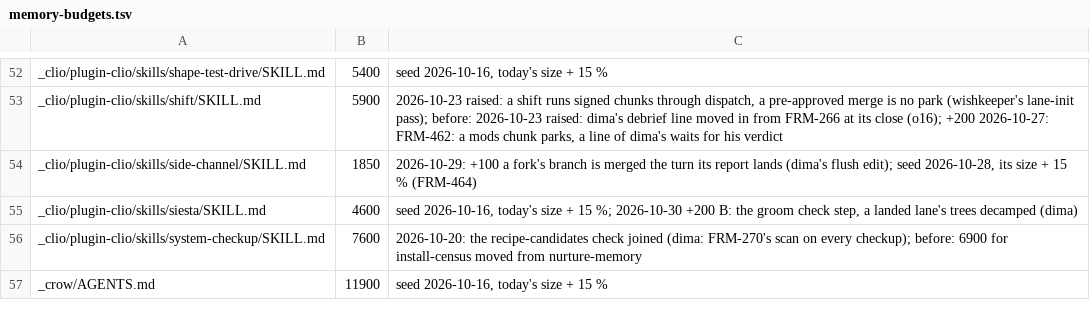
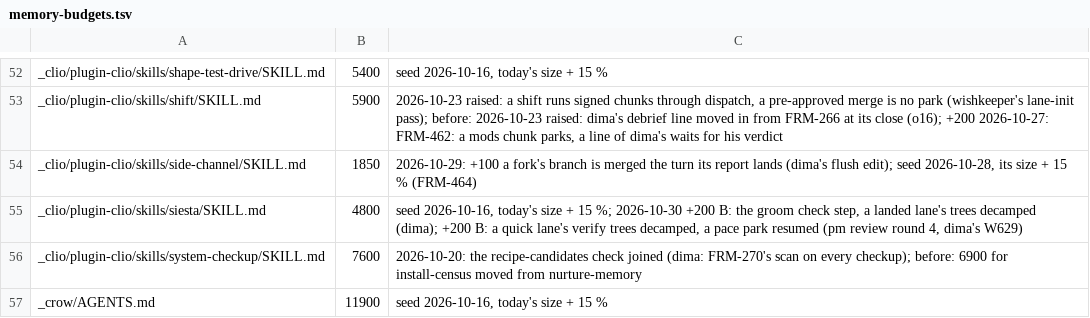
Before and after one commit to dvakatsiienko/frame, a TSV file: recipes/nurture-memory/scripts/memory-budgets.tsv, drawn as a sheet; only a part is shown, gaps mark what is left out.

Commit message:
📜 clio: siesta decamps a quick lane's verify trees and resumes a pace park; a joiner's sixth sense gets next:
- siesta 2.5: each quick lane's verify-<sha> tree on origin/main is decamped (dima's 16:57 cleanup wish, quick lanes)
- siesta 3: back on pace, a pace-parked spec resumes with one message (round 2's B3)
- shape-lane-dispatch § 6: a joiner's sixth sense gets a next: message the turn of the steer
- memory-budgets.tsv: siesta row +200
- pm review round 4

Agent: clio · Claude Opus 5.5

```diff
--- a/recipes/nurture-memory/scripts/memory-budgets.tsv
+++ b/recipes/nurture-memory/scripts/memory-budgets.tsv
@@ -54,3 +54,3 @@ _clio/plugin-clio/skills/shift/SKILL.md	5900	2026-10-23 raised: a shift runs sig
 _clio/plugin-clio/skills/side-channel/SKILL.md	1850	2026-10-29: +100 a fork's branch is merged the turn its report lands (dima's flush edit); seed 2026-10-28, its size + 15 % (FRM-464)
-_clio/plugin-clio/skills/siesta/SKILL.md	4600	seed 2026-10-16, today's size + 15 %; 2026-10-30 +200 B: the groom check step, a landed lane's trees decamped (dima)
+_clio/plugin-clio/skills/siesta/SKILL.md	4800	seed 2026-10-16, today's size + 15 %; 2026-10-30 +200 B: the groom check step, a landed lane's trees decamped (dima); +200 B: a quick lane's verify trees decamped, a pace park resumed (pm review round 4, dima's W629)
 _clio/plugin-clio/skills/system-checkup/SKILL.md	7600	2026-10-20: the recipe-candidates check joined (dima: FRM-270's scan on every checkup); before: 6900 for install-census moved from nurture-memory
```
Also changed, not shown: 2 other files.
